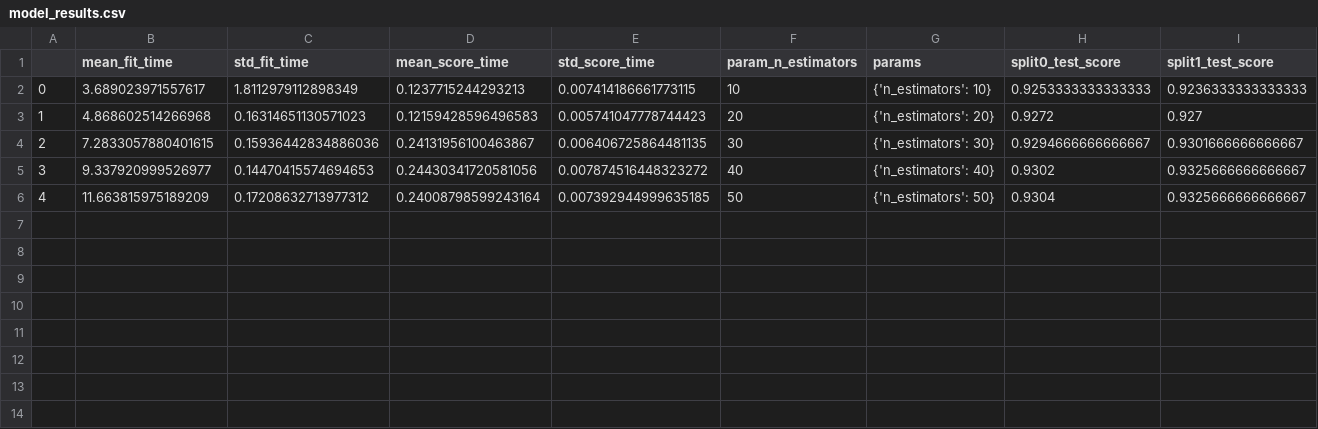
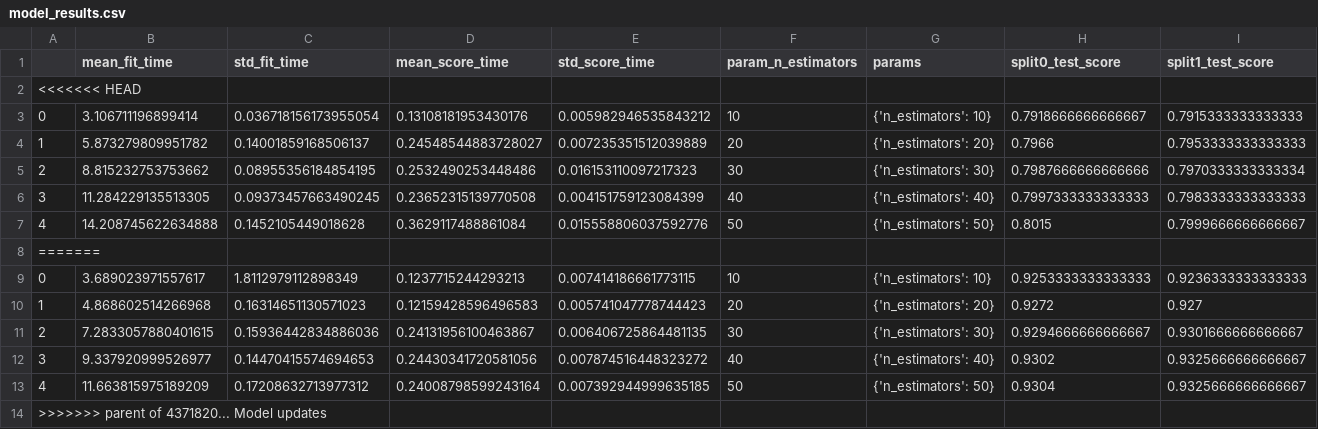
Before and after one commit to sudkpa/SB_DS, a CSV file: Career_Track/Capstone_Two/Documentation/models/model_results.csv, drawn as a sheet; only a part is shown; rows hold the shown columns only; the diff names each change by its address in the sheet, - before the commit and + after, or states it on an @@ line.

```diff
--- a/Career_Track/Capstone_Two/Documentation/models/model_results.csv
+++ b/Career_Track/Capstone_Two/Documentation/models/model_results.csv
+row 2: <<<<<<< HEAD
+row 3: 0 | 3.106711196899414 | 0.036718156173955054 | 0.13108181953430176 | 0.005982946535843212 | 10 | {'n_estimators': 10} | 0.7918666666666667 | 0.7915333333333333
+row 4: 1 | 5.873279809951782 | 0.14001859168506137 | 0.24548544883728027 | 0.007235351512039889 | 20 | {'n_estimators': 20} | 0.7966 | 0.7953333333333333
+row 5: 2 | 8.815232753753662 | 0.08955356184854195 | 0.2532490253448486 | 0.016153110097217323 | 30 | {'n_estimators': 30} | 0.7987666666666666 | 0.7970333333333334
+row 6: 3 | 11.284229135513305 | 0.09373457663490245 | 0.23652315139770508 | 0.004151759123084399 | 40 | {'n_estimators': 40} | 0.7997333333333333 | 0.7983333333333333
+row 7: 4 | 14.208745622634888 | 0.1452105449018628 | 0.3629117488861084 | 0.015558806037592776 | 50 | {'n_estimators': 50} | 0.8015 | 0.7999666666666667
+row 8: =======
+row 14: >>>>>>> parent of 4371820... Model updates
```
Also changed, not shown: 1 other file.
